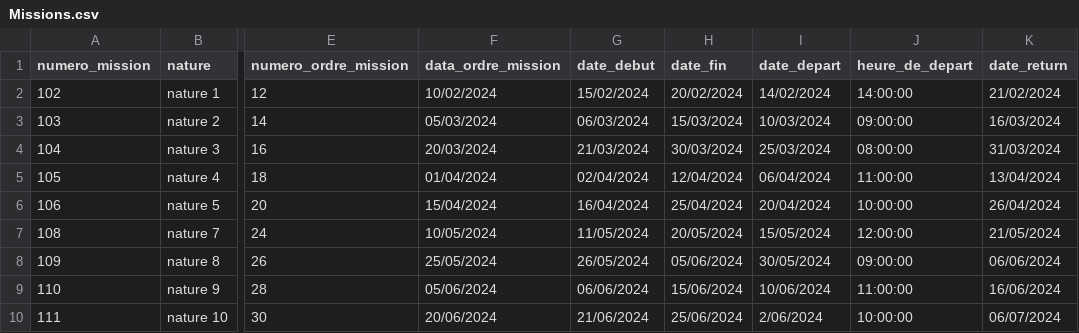
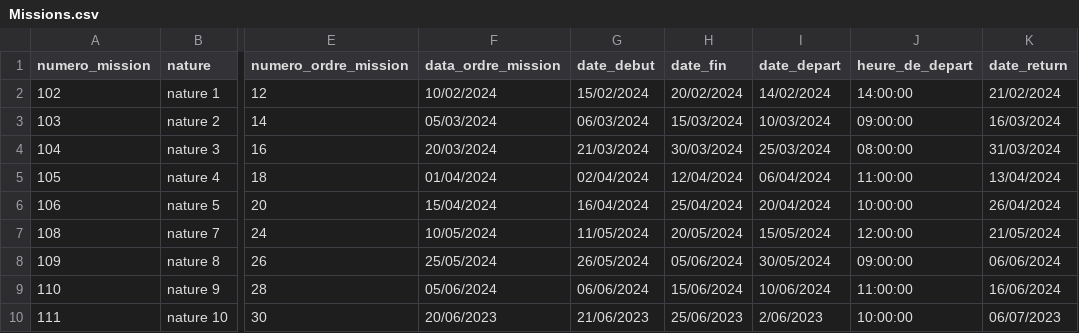
Before and after one commit to hamidAchaou/gestion-personnels, a CSV file: app/database/data/pkg_OrderDesMissions/missions/Missions.csv, drawn as a sheet; only a part is shown, gaps mark what is left out; the diff names each change by its address in the sheet, - before the commit and + after, or states it on an @@ line.

```diff
--- a/app/database/data/pkg_OrderDesMissions/missions/Missions.csv
+++ b/app/database/data/pkg_OrderDesMissions/missions/Missions.csv
-F10 (data_ordre_mission): 20/06/2024
+F10 (data_ordre_mission): 20/06/2023
-G10 (date_debut): 21/06/2024
+G10 (date_debut): 21/06/2023
-H10 (date_fin): 25/06/2024
+H10 (date_fin): 25/06/2023
-I10 (date_depart): 2/06/2024
+I10 (date_depart): 2/06/2023
-K10 (date_return): 06/07/2024
+K10 (date_return): 06/07/2023
```
Also changed, not shown: 5 other files.
